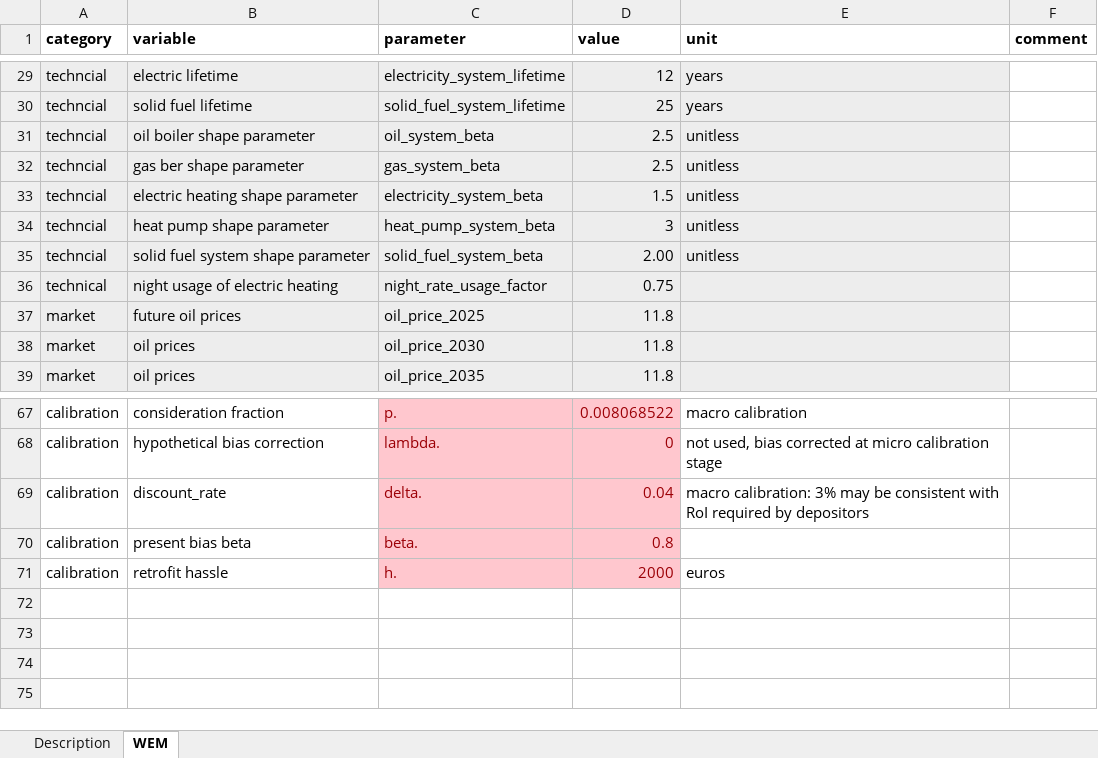
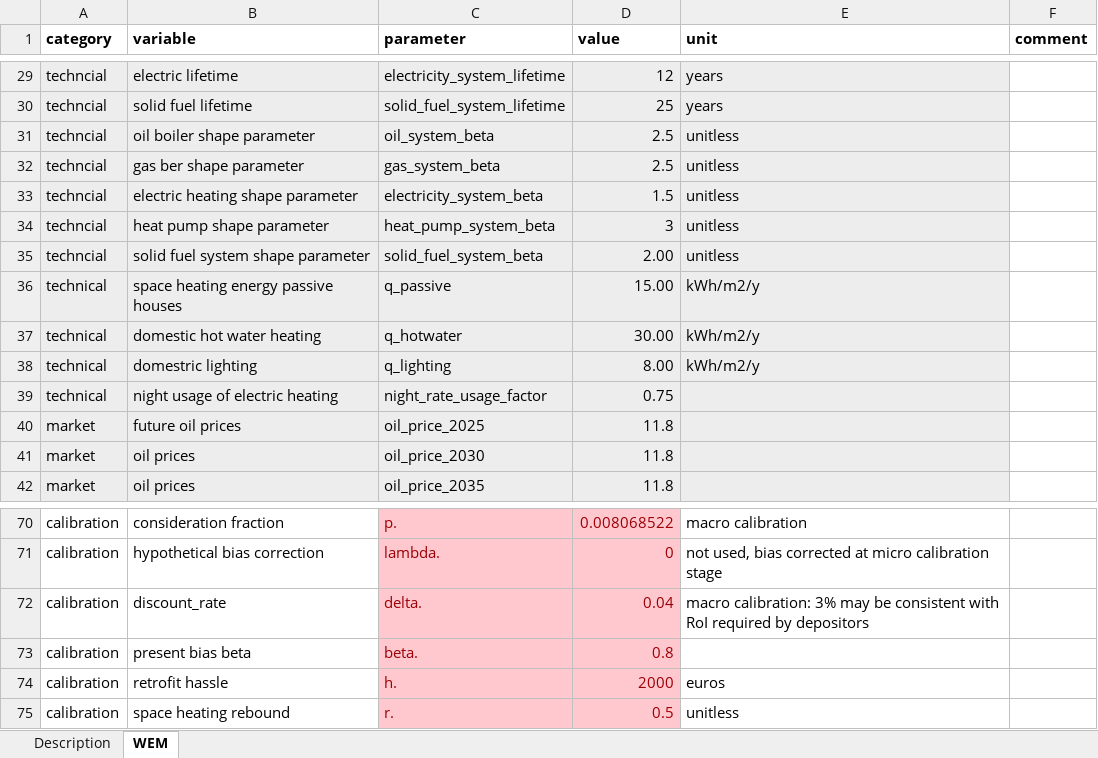
Before and after one commit to Phalacrocorax-gaimardi/hpmicrosimr, an Excel workbook: inst/extdata/scenario_parameters.xlsx, sheet WEM, drawn as a sheet; only a part is shown, gaps mark what is left out; values as stored, in another font and other column widths than the file's, no borders; the diff names each change by its address in the sheet, - before the commit and + after, or states it on an @@ line.

Commit message:
rebound modelling

```diff
--- a/inst/extdata/scenario_parameters.xlsx (sheet WEM)
+++ b/inst/extdata/scenario_parameters.xlsx (sheet WEM)
+row 36: technical | space heating energy passive houses | q_passive | 15.00 | kWh/m2/y
+row 37: technical | domestic hot water heating | q_hotwater | 30.00 | kWh/m2/y
+row 38: technical | domestric lighting | q_lighting | 8.00 | kWh/m2/y
+row 75: calibration | space heating rebound | r. | 0.5 | unitless
```
Also changed, not shown: 22 other files.
